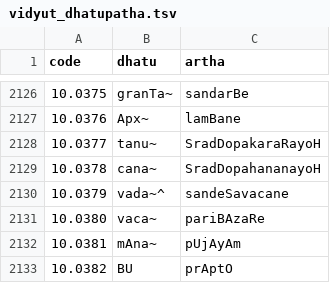
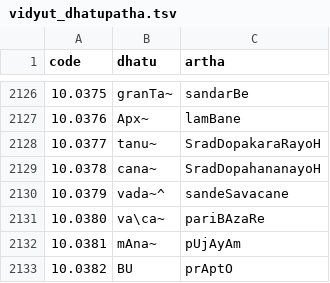
Before and after one commit to ashtadhyayi-com/data, a TSV file: dhatu/vidyut_dhatupatha.tsv, drawn as a sheet; only a part is shown, gaps mark what is left out; the diff covers the shown part only.

```diff
--- a/dhatu/vidyut_dhatupatha.tsv
+++ b/dhatu/vidyut_dhatupatha.tsv
@@ -2130,3 +2130,3 @@ code	dhatu	artha
 10.0379	vada~^	sandeSavacane
-10.0380	vaca~	pariBAzaRe
+10.0380	va\ca~	pariBAzaRe
 10.0381	mAna~	pUjAyAm
```
Also changed, not shown: 8 edited cells elsewhere in this file, 16 other files.
